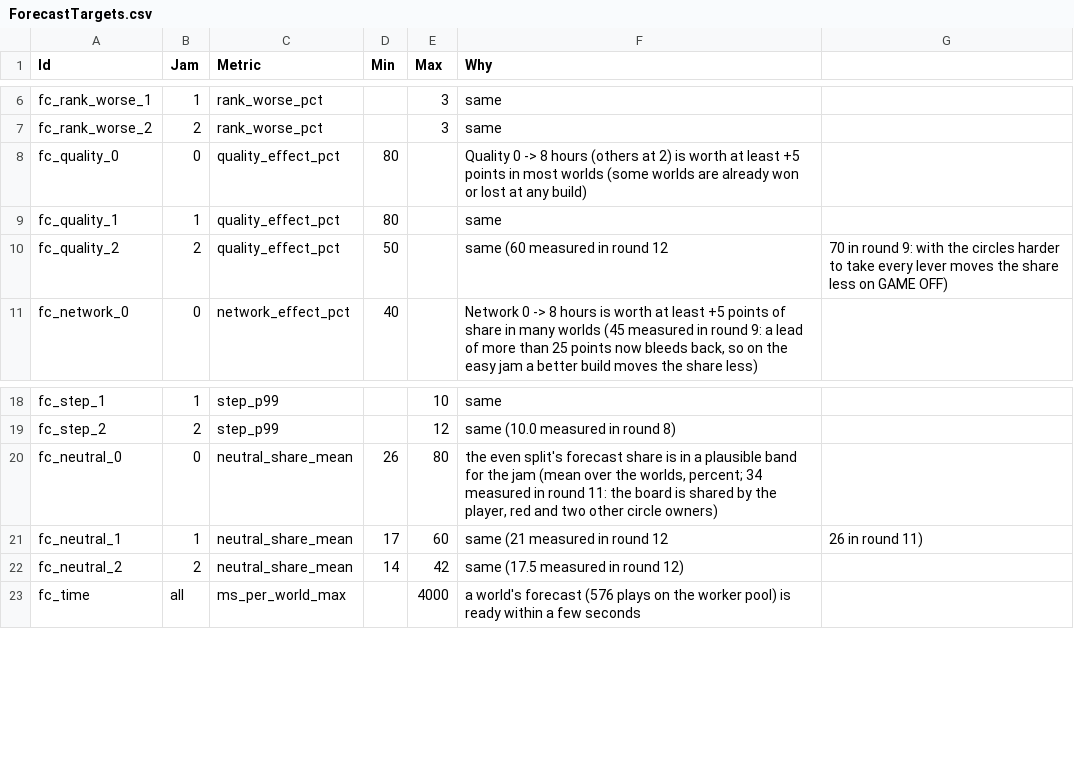
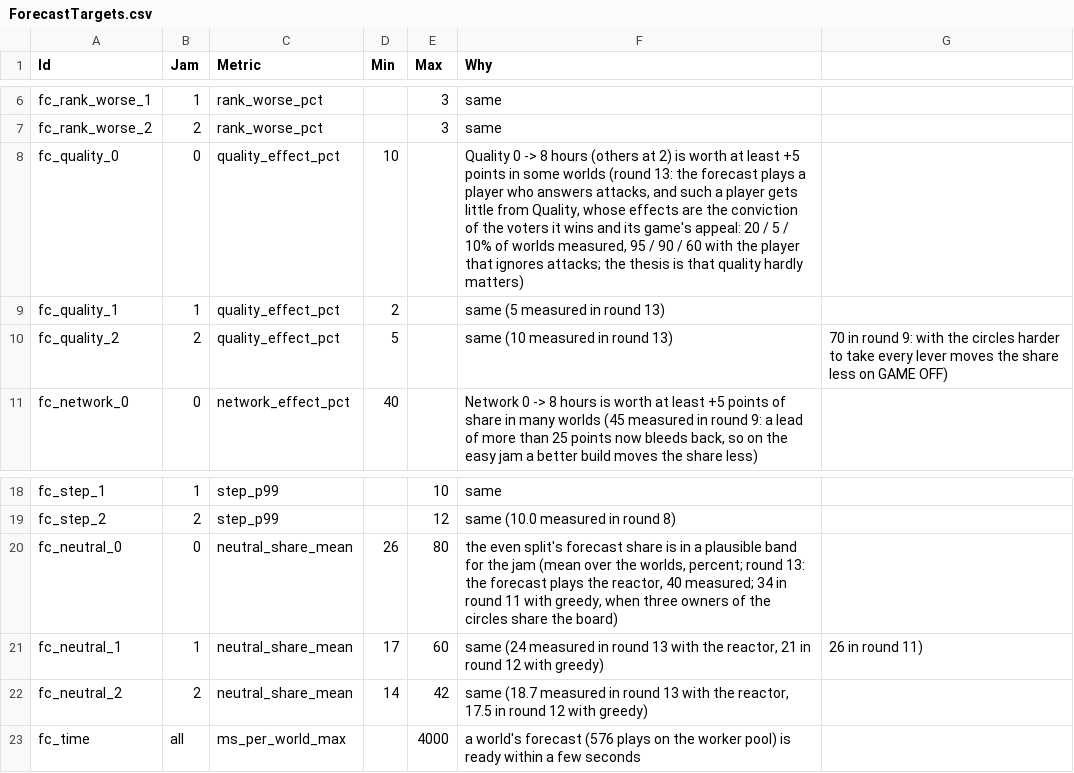
Before and after one commit to lehuan5062/RateForRate, a CSV file: Data/ForecastTargets.csv, drawn as a sheet; only a part is shown, gaps mark what is left out.

```diff
--- a/Data/ForecastTargets.csv
+++ b/Data/ForecastTargets.csv
@@ -7,5 +7,5 @@ fc_rank_worse_1,1,rank_worse_pct,,3,same
 fc_rank_worse_2,2,rank_worse_pct,,3,same
-fc_quality_0,0,quality_effect_pct,80,,Quality 0 -> 8 hours (others at 2) is worth at least +5 points in most worlds (some worlds are already won or lost at any build)
-fc_quality_1,1,quality_effect_pct,80,,same
-fc_quality_2,2,quality_effect_pct,50,,same (60 measured in round 12, 70 in round 9: with the circles harder to take every lever moves the share less on GAME OFF)
+fc_quality_0,0,quality_effect_pct,10,,"Quality 0 -> 8 hours (others at 2) is worth at least +5 points in some worlds (round 13: the forecast plays a player who answers attacks, and such a player gets little from Quality, whose effects are the conviction of the voters it wins and its game's appeal: 20 / 5 / 10% of worlds measured, 95 / 90 / 60 with the player that ignores attacks; the thesis is that quality hardly matters)"
+fc_quality_1,1,quality_effect_pct,2,,same (5 measured in round 13)
+fc_quality_2,2,quality_effect_pct,5,,same (10 measured in round 13), 70 in round 9: with the circles harder to take every lever moves the share less on GAME OFF)
 fc_network_0,0,network_effect_pct,40,,"Network 0 -> 8 hours is worth at least +5 points of share in many worlds (45 measured in round 9: a lead of more than 25 points now bleeds back, so on the easy jam a better build moves the share less)"
@@ -19,5 +19,5 @@ fc_step_1,1,step_p99,,10,same
 fc_step_2,2,step_p99,,12,same (10.0 measured in round 8)
-fc_neutral_0,0,neutral_share_mean,26,80,"the even split's forecast share is in a plausible band for the jam (mean over the worlds, percent; 34 measured in round 11: the board is shared by the player, red and two other circle owners)"
-fc_neutral_1,1,neutral_share_mean,17,60,same (21 measured in round 12, 26 in round 11)
-fc_neutral_2,2,neutral_share_mean,14,42,same (17.5 measured in round 12)
+fc_neutral_0,0,neutral_share_mean,26,80,"the even split's forecast share is in a plausible band for the jam (mean over the worlds, percent; round 13: the forecast plays the reactor, 40 measured; 34 in round 11 with greedy, when three owners of the circles share the board)"
+fc_neutral_1,1,neutral_share_mean,17,60,"same (24 measured in round 13 with the reactor, 21 in round 12 with greedy)", 26 in round 11)
+fc_neutral_2,2,neutral_share_mean,14,42,"same (18.7 measured in round 13 with the reactor, 17.5 in round 12 with greedy)"
 fc_time,all,ms_per_world_max,,4000,a world's forecast (576 plays on the worker pool) is ready within a few seconds
```
Also changed, not shown: Data/BalanceTargets.csv, Data/Tutorial.csv, 9 other files.
